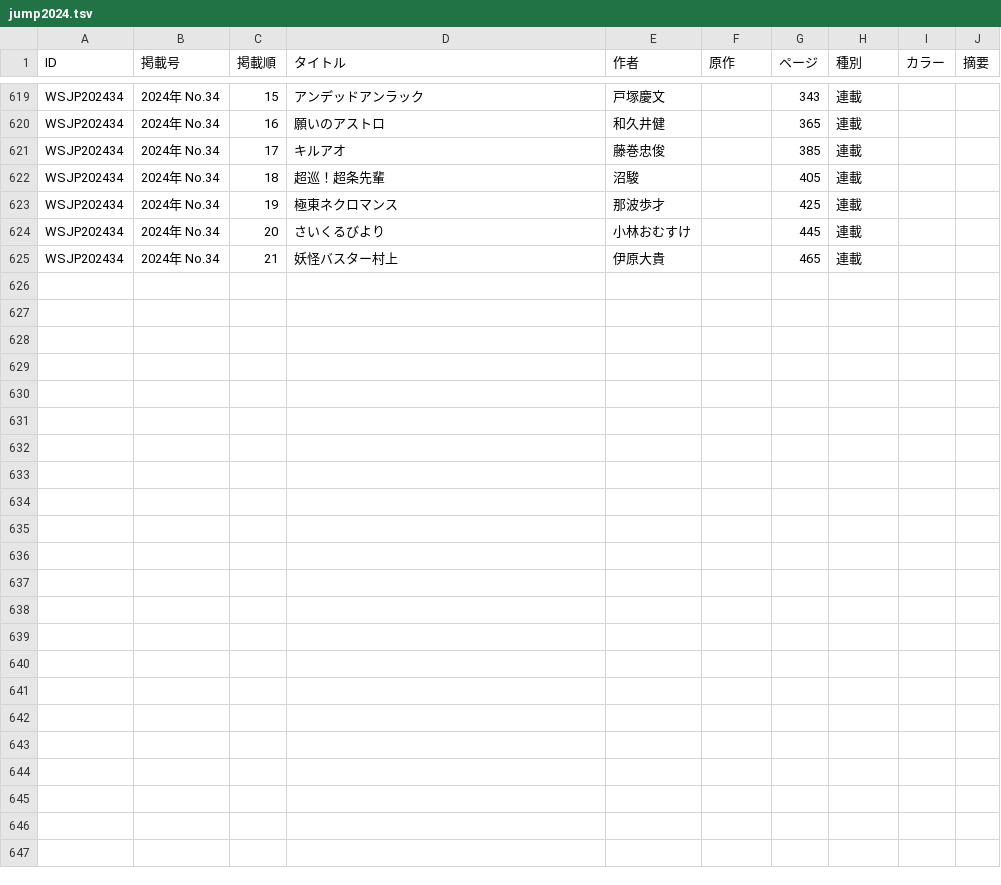
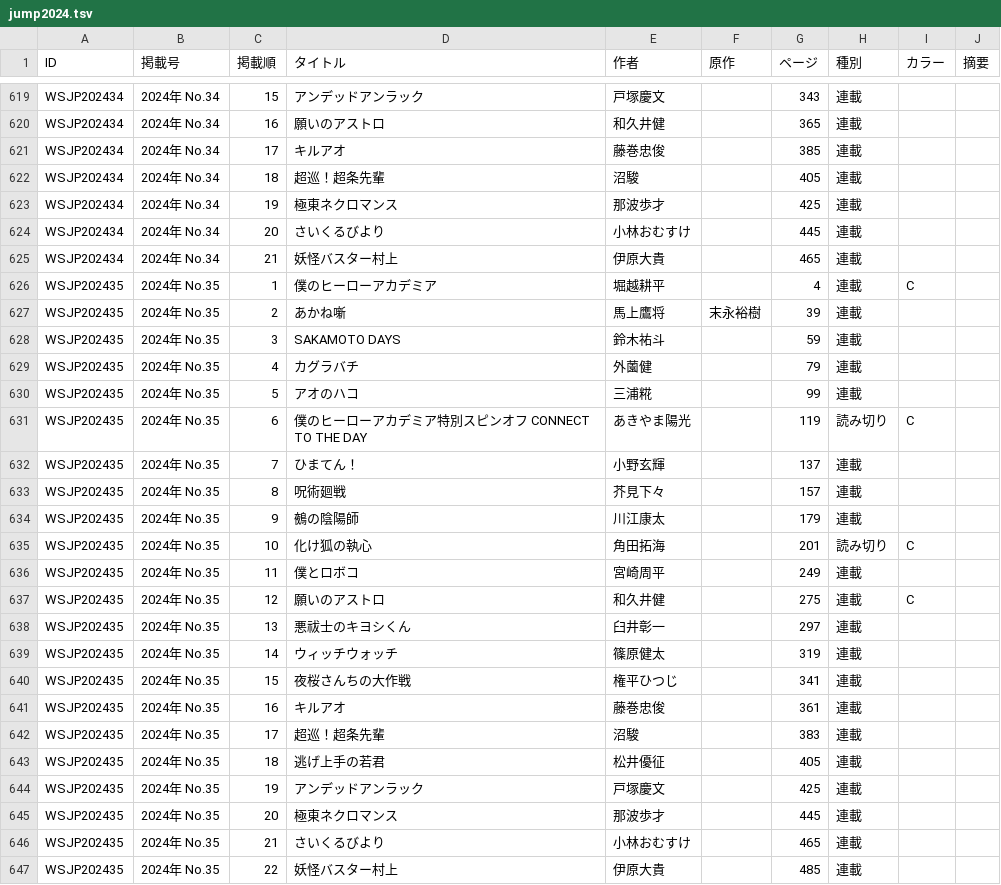
Before and after one commit to tricogimmick/comic_magazine_data, a TSV file: tsv/jump/jump2024.tsv, drawn as a sheet; only a part is shown, gaps mark what is left out; the diff names each change by its address in the sheet, - before the commit and + after, or states it on an @@ line.

Commit message:
週刊少年ジャンプ 2024年 No.35

```diff
--- a/tsv/jump/jump2024.tsv
+++ b/tsv/jump/jump2024.tsv
+row 626: WSJP202435 | 2024年 No.35 | 1 | 僕のヒーローアカデミア | 堀越耕平 |  | 4 | 連載 | C
+row 627: WSJP202435 | 2024年 No.35 | 2 | あかね噺 | 馬上鷹将 | 末永裕樹 | 39 | 連載
+row 628: WSJP202435 | 2024年 No.35 | 3 | SAKAMOTO DAYS | 鈴木祐斗 |  | 59 | 連載
+row 629: WSJP202435 | 2024年 No.35 | 4 | カグラバチ | 外薗健 |  | 79 | 連載
+row 630: WSJP202435 | 2024年 No.35 | 5 | アオのハコ | 三浦糀 |  | 99 | 連載
+row 631: WSJP202435 | 2024年 No.35 | 6 | 僕のヒーローアカデミア特別スピンオフ CONNECT TO THE DAY | あきやま陽光 |  | 119 | 読み切り | C
+row 632: WSJP202435 | 2024年 No.35 | 7 | ひまてん！ | 小野玄輝 |  | 137 | 連載
+row 633: WSJP202435 | 2024年 No.35 | 8 | 呪術廻戦 | 芥見下々 |  | 157 | 連載
+row 634: WSJP202435 | 2024年 No.35 | 9 | 鵺の陰陽師 | 川江康太 |  | 179 | 連載
+row 635: WSJP202435 | 2024年 No.35 | 10 | 化け狐の執心 | 角田拓海 |  | 201 | 読み切り | C
+row 636: WSJP202435 | 2024年 No.35 | 11 | 僕とロボコ | 宮崎周平 |  | 249 | 連載
+row 637: WSJP202435 | 2024年 No.35 | 12 | 願いのアストロ | 和久井健 |  | 275 | 連載 | C
+row 638: WSJP202435 | 2024年 No.35 | 13 | 悪祓士のキヨシくん | 臼井彰一 |  | 297 | 連載
+row 639: WSJP202435 | 2024年 No.35 | 14 | ウィッチウォッチ | 篠原健太 |  | 319 | 連載
+row 640: WSJP202435 | 2024年 No.35 | 15 | 夜桜さんちの大作戦 | 権平ひつじ |  | 341 | 連載
+row 641: WSJP202435 | 2024年 No.35 | 16 | キルアオ | 藤巻忠俊 |  | 361 | 連載
+row 642: WSJP202435 | 2024年 No.35 | 17 | 超巡！超条先輩 | 沼駿 |  | 383 | 連載
+row 643: WSJP202435 | 2024年 No.35 | 18 | 逃げ上手の若君 | 松井優征 |  | 405 | 連載
+row 644: WSJP202435 | 2024年 No.35 | 19 | アンデッドアンラック | 戸塚慶文 |  | 425 | 連載
+row 645: WSJP202435 | 2024年 No.35 | 20 | 極東ネクロマンス | 那波歩才 |  | 445 | 連載
+row 646: WSJP202435 | 2024年 No.35 | 21 | さいくるびより | 小林おむすけ |  | 465 | 連載
+row 647: WSJP202435 | 2024年 No.35 | 22 | 妖怪バスター村上 | 伊原大貴 |  | 485 | 連載
```
